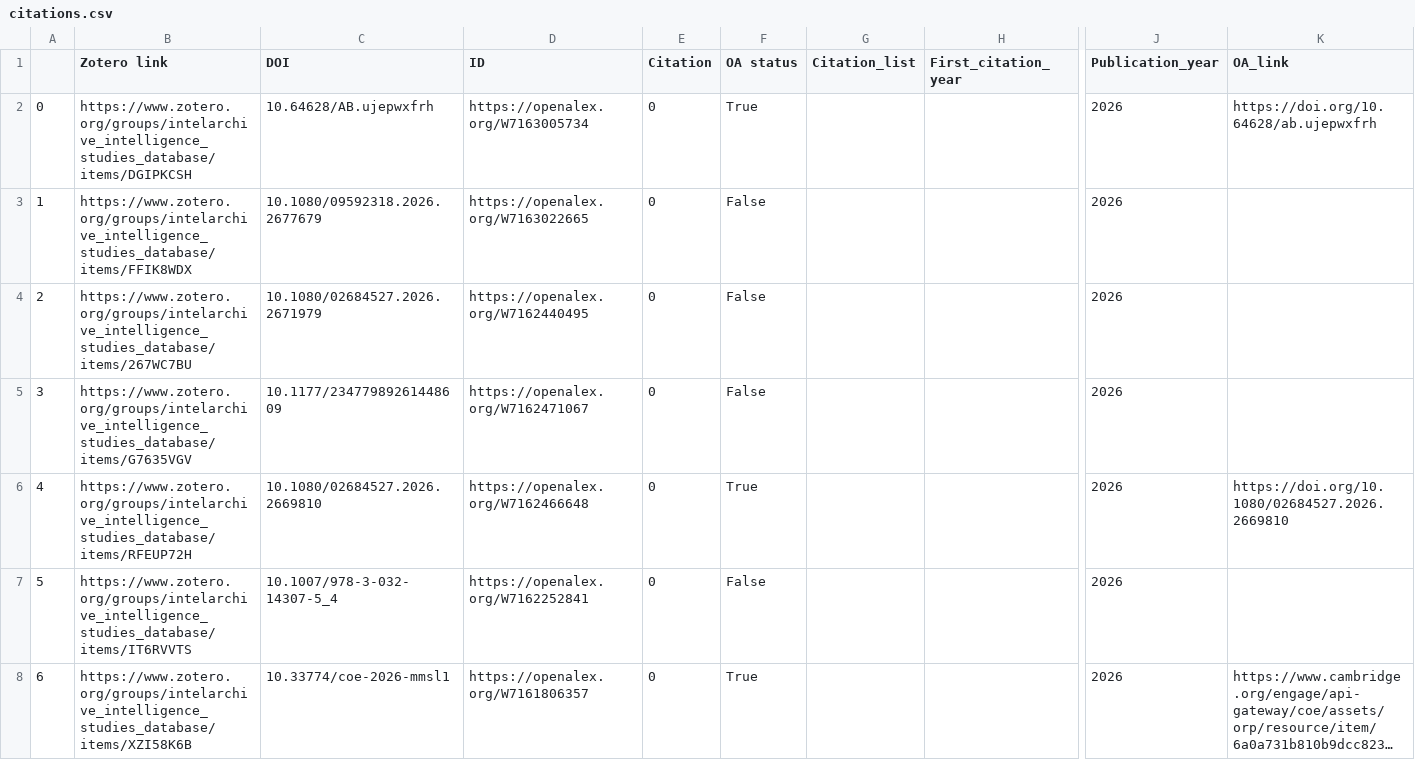
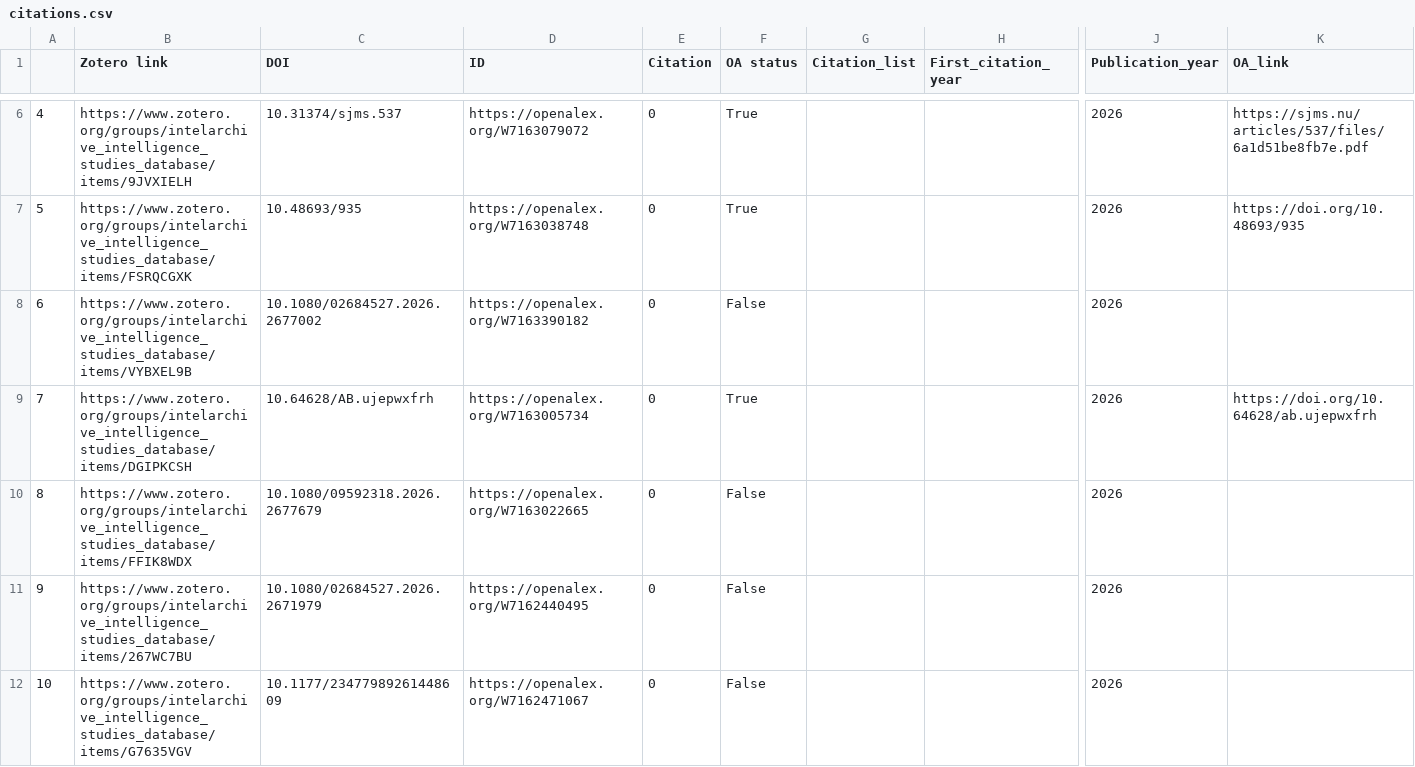
Before and after one commit to yusufaliozkan/clone-zotero-intelligence-bibliography, a CSV file: citations.csv, drawn as a sheet; only a part is shown, gaps mark what is left out; the shorter side is filled out with more unchanged rows; long unchanged cells end in …; addresses are those after the commit; rows hold the shown columns only; the diff covers the shown part only; the diff names each change by its address in the sheet, - before the commit and + after, or states it on an @@ line.

Commit message:
Update Zotero data

```diff
--- a/citations.csv
+++ b/citations.csv
+row 6: 4 | https://www.zotero.org/groups/intelarchive_intelligence_studies_database/items/9JVXIELH | 10.31374/sjms.537 | https://openalex.org/W7163079072 | 0 | True |  |  | 2026 | https://sjms.nu/articles/537/files/6a1d51be8fb7e.pdf
+row 7: 5 | https://www.zotero.org/groups/intelarchive_intelligence_studies_database/items/FSRQCGXK | 10.48693/935 | https://openalex.org/W7163038748 | 0 | True |  |  | 2026 | https://doi.org/10.48693/935
+row 8: 6 | https://www.zotero.org/groups/intelarchive_intelligence_studies_database/items/VYBXEL9B | 10.1080/02684527.2026.2677002 | https://openalex.org/W7163390182 | 0 | False |  |  | 2026
@@ column A renumbered from row 9 down @@
```
Also changed, not shown: 4 added rows and 15 edited cells elsewhere in this file, countries.csv, gpe.csv, 2 other files.
